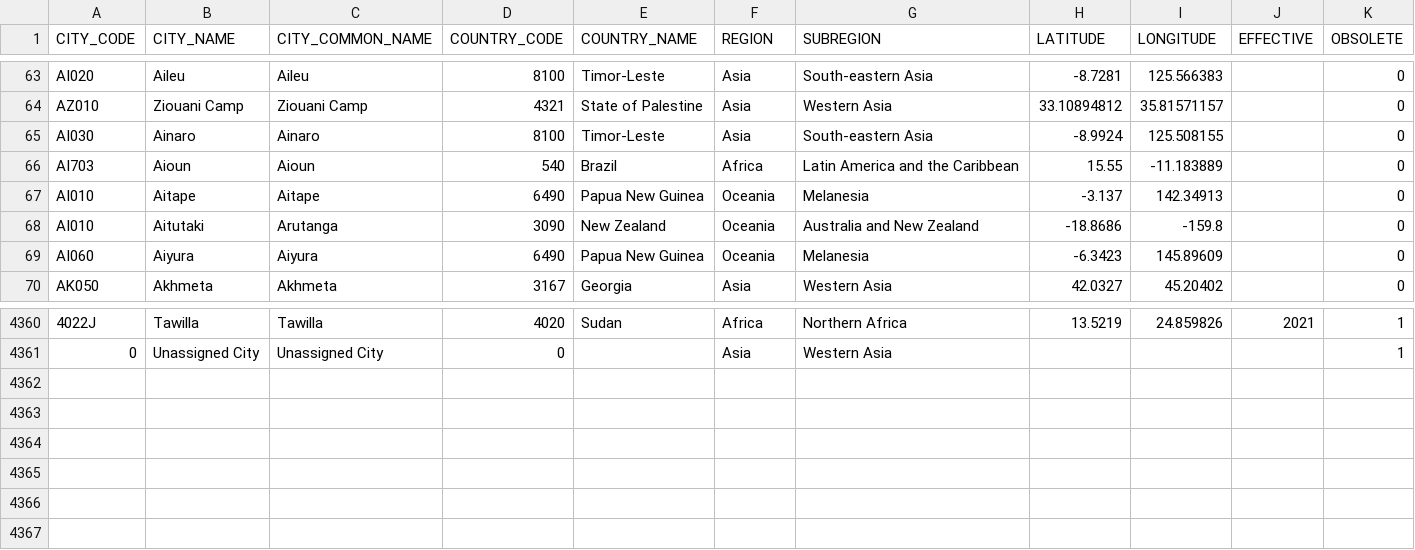
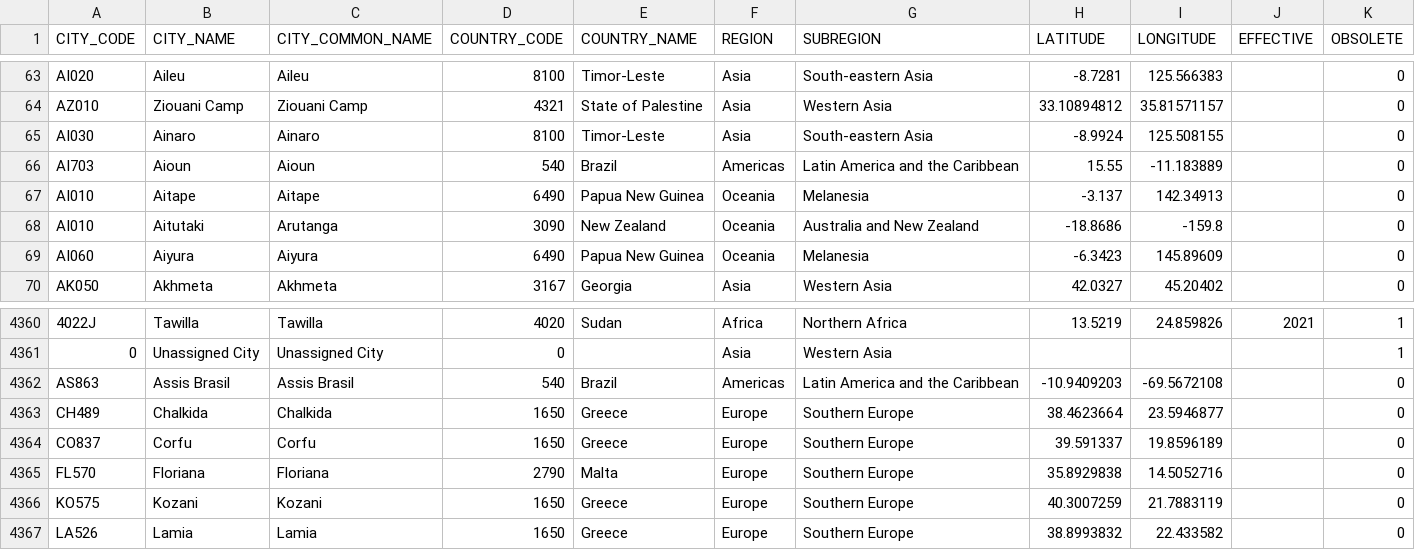
Before and after one commit to CEB-HLCM/HR-Public-Codes, a CSV file: DSCITYCD.csv, drawn as a sheet; only a part is shown, gaps mark what is left out; the diff names each change by its address in the sheet, - before the commit and + after, or states it on an @@ line.

Commit message:
Updated DSCITYCD

```diff
--- a/DSCITYCD.csv
+++ b/DSCITYCD.csv
-F66 (REGION): Africa
+F66 (REGION): Americas
+row 4362: AS863 | Assis Brasil | Assis Brasil | 540 | Brazil | Americas | Latin America and the Caribbean | -10.9409203 | -69.5672108 |  | 0
+row 4363: CH489 | Chalkida | Chalkida | 1650 | Greece | Europe | Southern Europe | 38.4623664 | 23.5946877 |  | 0
+row 4364: CO837 | Corfu | Corfu | 1650 | Greece | Europe | Southern Europe | 39.591337 | 19.8596189 |  | 0
+row 4365: FL570 | Floriana | Floriana | 2790 | Malta | Europe | Southern Europe | 35.8929838 | 14.5052716 |  | 0
+row 4366: KO575 | Kozani | Kozani | 1650 | Greece | Europe | Southern Europe | 40.3007259 | 21.7883119 |  | 0
+row 4367: LA526 | Lamia | Lamia | 1650 | Greece | Europe | Southern Europe | 38.8993832 | 22.433582 |  | 0
```
